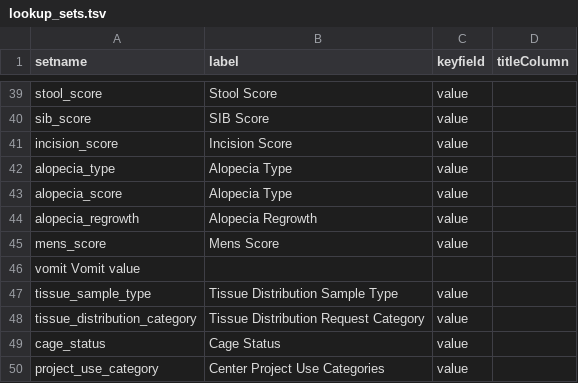
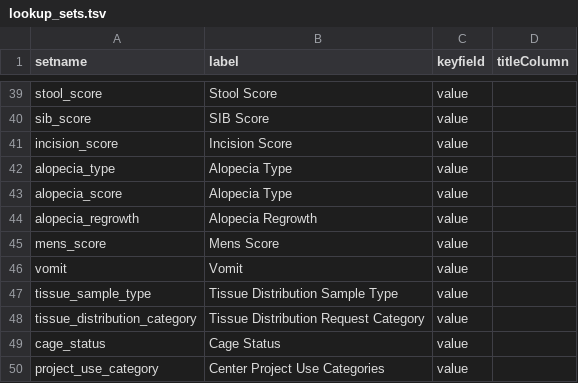
Before and after one commit to LabKey/onprcEHRModules, a TSV file: onprc_ehr/resources/data/lookup_sets.tsv, drawn as a sheet; only a part is shown, gaps mark what is left out; removed rows and columns are numbered as before the commit, all else as after; the diff names each change by its address in the sheet, - before the commit and + after, or states it on an @@ line.

```diff
--- a/onprc_ehr/resources/data/lookup_sets.tsv
+++ b/onprc_ehr/resources/data/lookup_sets.tsv
-row 46: vomit Vomit value
+row 46: vomit | Vomit | value
```
Also changed, not shown: onprc_ehr/resources/data/observation_types.tsv.
